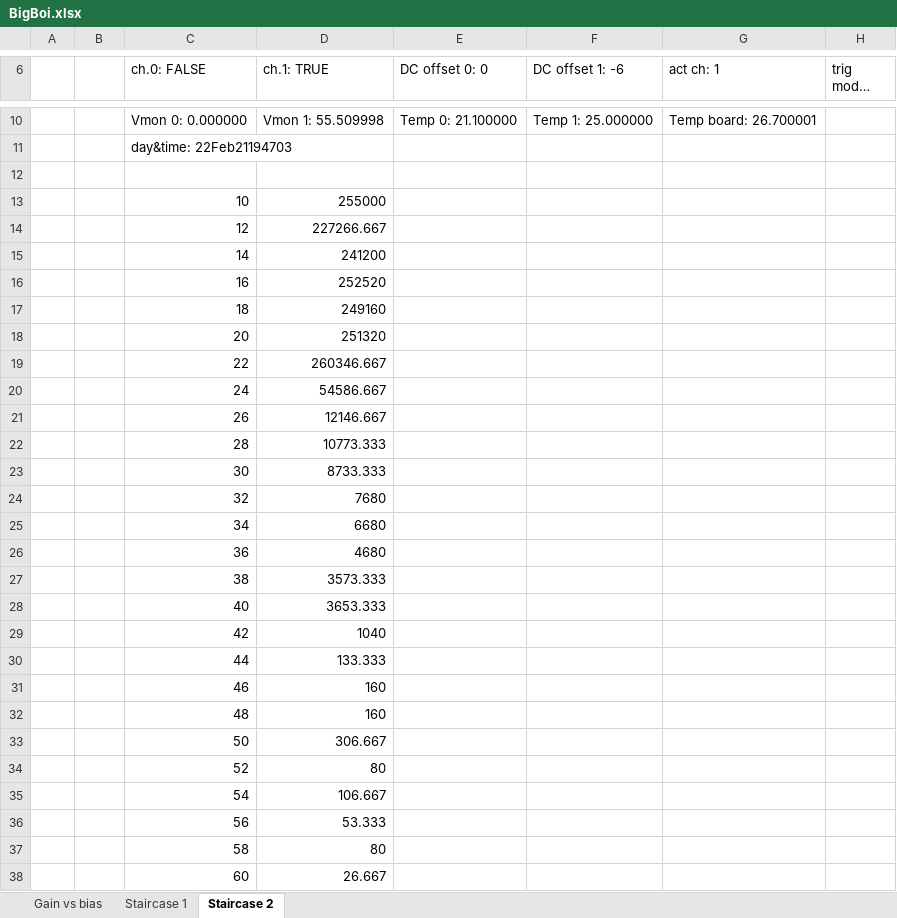
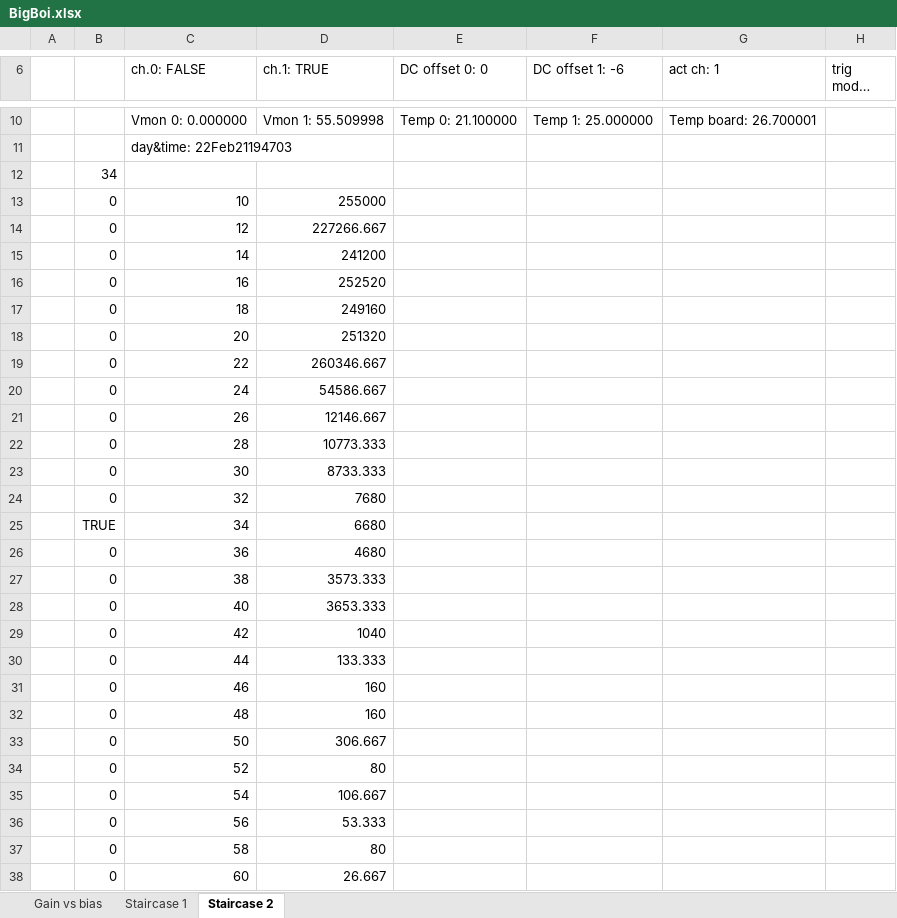
Before and after one commit to sir2fluffy/FYP, an Excel workbook: Legacy/BigBoi.xlsx, sheet Staircase 2, drawn as a sheet; only a part is shown, gaps mark what is left out; long unchanged cells end in …; values as stored, in another font and other column widths than the file's, no borders; charts and pictures not drawn; the diff covers the shown part only; the diff names each change by its address in the sheet, - before the commit and + after, or states it on an @@ line.

```diff
--- a/Legacy/BigBoi.xlsx (sheet Staircase 2)
+++ b/Legacy/BigBoi.xlsx (sheet Staircase 2)
-B12: (empty)
+B12: 34
-B13:B24: (empty)
+B13:B24: 0
-B25: (empty)
+B25: TRUE
-B26:B38: (empty)
+B26:B38: 0
```
Also changed, not shown: 111 edited cells elsewhere in this sheet, Bias voltage.xlsx, 13 other files.
